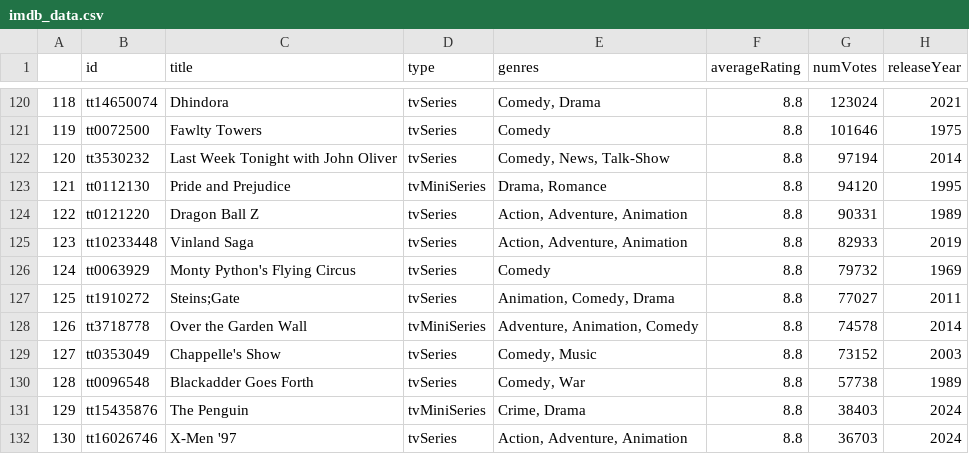
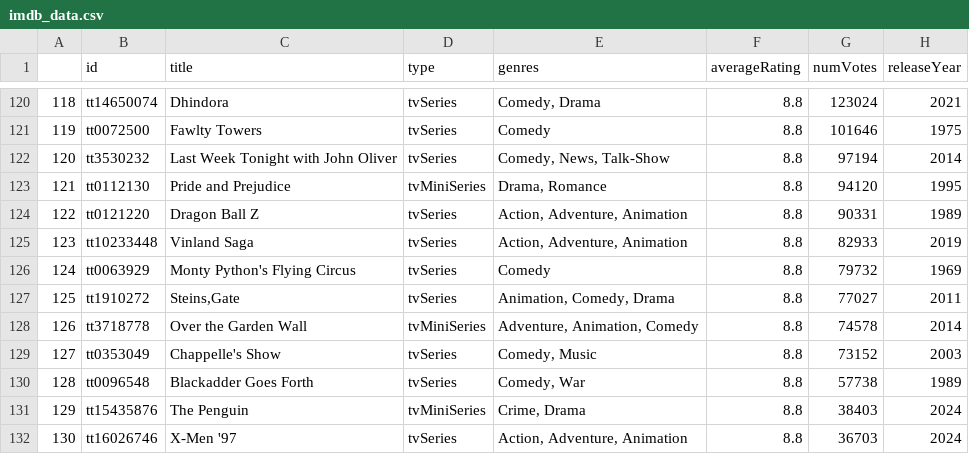
Before and after one commit to mtsodf/exemplos_python, a CSV file: lendo_arquivos/imdb_data.csv, drawn as a sheet; only a part is shown, gaps mark what is left out.

Commit message:
Removendo ; em uma coluna

```diff
--- a/lendo_arquivos/imdb_data.csv
+++ b/lendo_arquivos/imdb_data.csv
@@ -126,3 +126,3 @@
 124;tt0063929;Monty Python's Flying Circus;tvSeries;Comedy;8.8;79732;1969
-125;tt1910272;"Steins;Gate";tvSeries;Animation, Comedy, Drama;8.8;77027;2011
+125;tt1910272;Steins,Gate;tvSeries;Animation, Comedy, Drama;8.8;77027;2011
 126;tt3718778;Over the Garden Wall;tvMiniSeries;Adventure, Animation, Comedy;8.8;74578;2014
```
